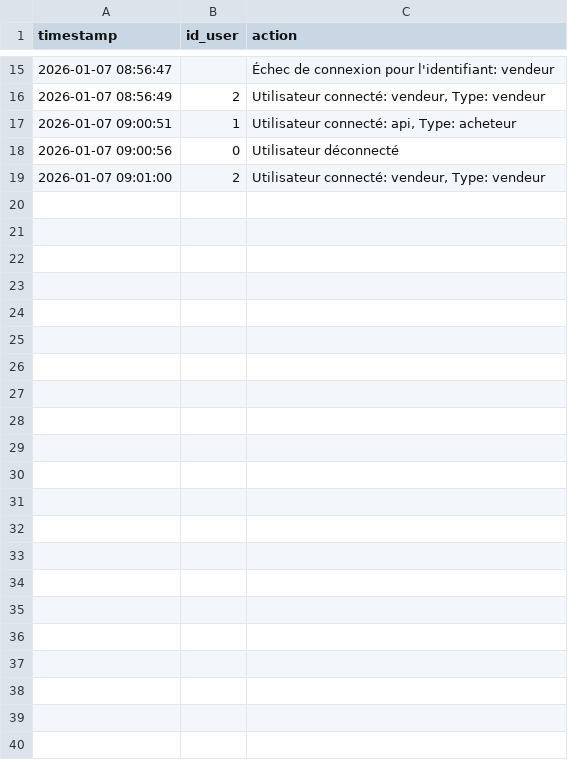
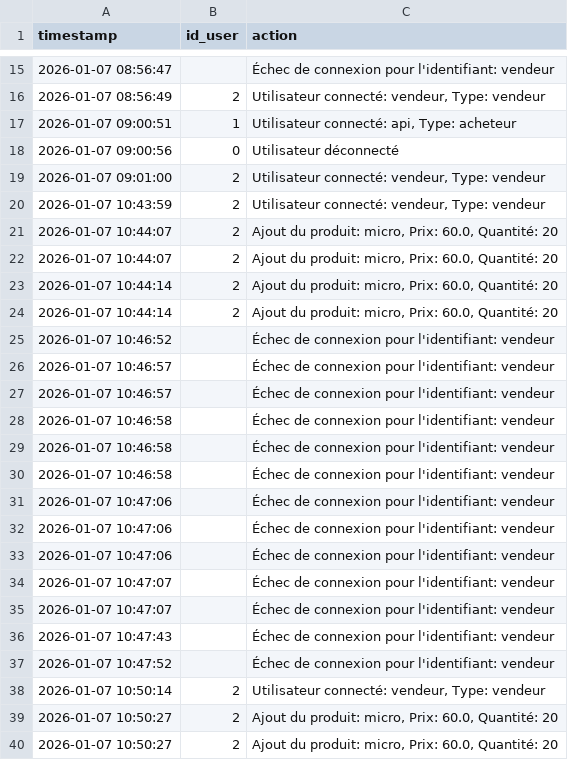
Before and after one commit to mbrahimi-maker/Projet-4, a CSV file: Data/logs.csv, drawn as a sheet; only a part is shown, gaps mark what is left out.

Commit message:
l'ajout de prod refonctionne

```diff
--- a/Data/logs.csv
+++ b/Data/logs.csv
@@ -19 +19,22 @@ timestamp,id_user,action,
 2026-01-07 09:01:00,2,"Utilisateur connecté: vendeur, Type: vendeur"
+2026-01-07 10:43:59,2,"Utilisateur connecté: vendeur, Type: vendeur"
+2026-01-07 10:44:07,2,"Ajout du produit: micro, Prix: 60.0, Quantité: 20"
+2026-01-07 10:44:07,2,"Ajout du produit: micro, Prix: 60.0, Quantité: 20"
+2026-01-07 10:44:14,2,"Ajout du produit: micro, Prix: 60.0, Quantité: 20"
+2026-01-07 10:44:14,2,"Ajout du produit: micro, Prix: 60.0, Quantité: 20"
+2026-01-07 10:46:52,,Échec de connexion pour l'identifiant: vendeur
+2026-01-07 10:46:57,,Échec de connexion pour l'identifiant: vendeur
+2026-01-07 10:46:57,,Échec de connexion pour l'identifiant: vendeur
+2026-01-07 10:46:58,,Échec de connexion pour l'identifiant: vendeur
+2026-01-07 10:46:58,,Échec de connexion pour l'identifiant: vendeur
+2026-01-07 10:46:58,,Échec de connexion pour l'identifiant: vendeur
+2026-01-07 10:47:06,,Échec de connexion pour l'identifiant: vendeur
+2026-01-07 10:47:06,,Échec de connexion pour l'identifiant: vendeur
+2026-01-07 10:47:06,,Échec de connexion pour l'identifiant: vendeur
+2026-01-07 10:47:07,,Échec de connexion pour l'identifiant: vendeur
+2026-01-07 10:47:07,,Échec de connexion pour l'identifiant: vendeur
+2026-01-07 10:47:43,,Échec de connexion pour l'identifiant: vendeur
+2026-01-07 10:47:52,,Échec de connexion pour l'identifiant: vendeur
+2026-01-07 10:50:14,2,"Utilisateur connecté: vendeur, Type: vendeur"
+2026-01-07 10:50:27,2,"Ajout du produit: micro, Prix: 60.0, Quantité: 20"
+2026-01-07 10:50:27,2,"Ajout du produit: micro, Prix: 60.0, Quantité: 20"
```
Also changed, not shown: Data/produit.csv, 2 other files.
